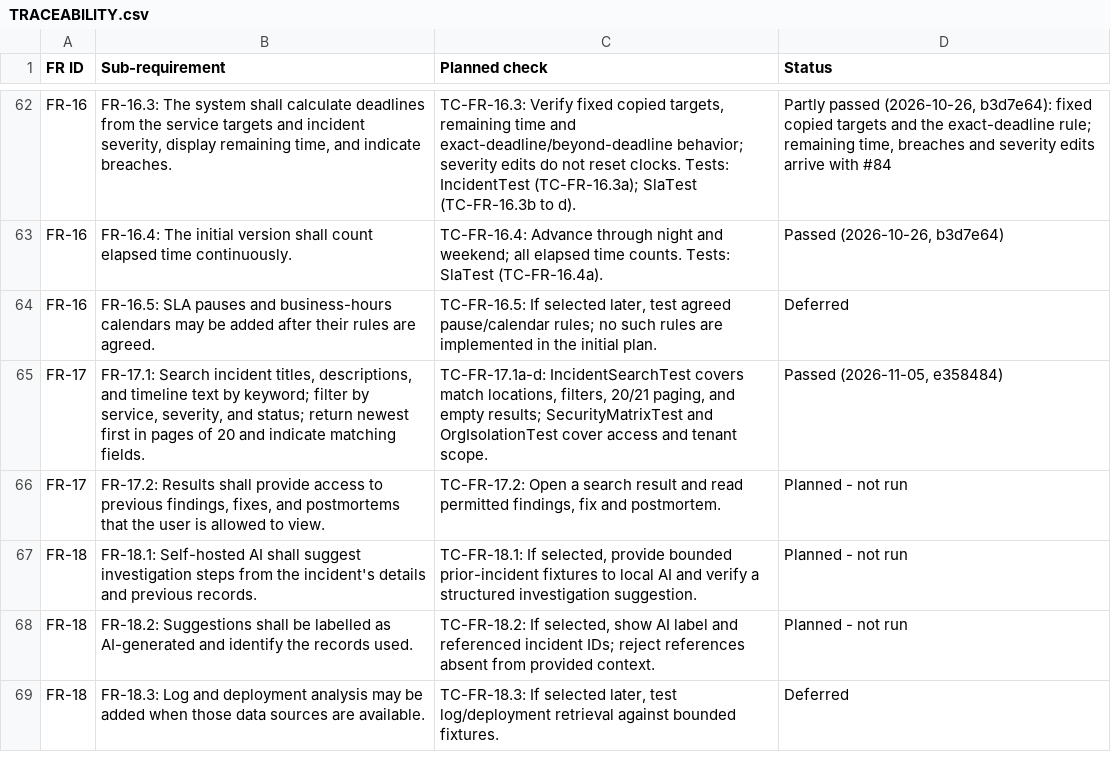
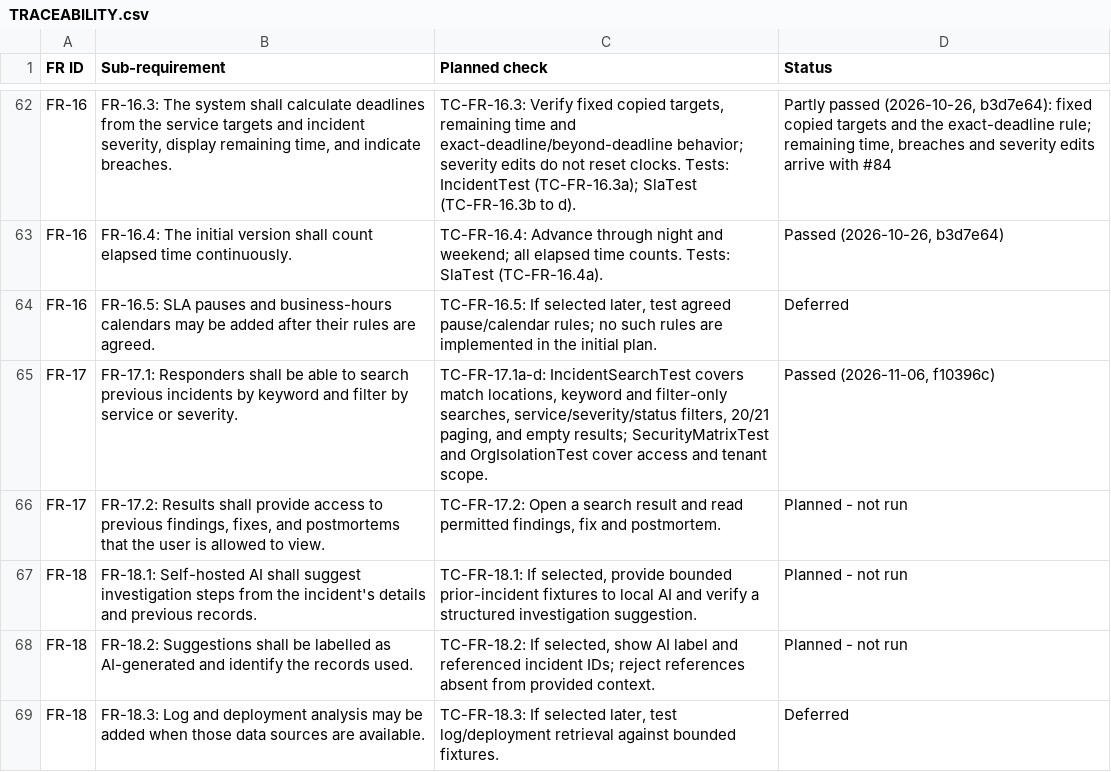
Before and after one commit to Shane07p/DevOps-Incident-Management-System, a CSV file: docs/TRACEABILITY.csv, drawn as a sheet; only a part is shown, gaps mark what is left out.

```diff
--- a/docs/TRACEABILITY.csv
+++ b/docs/TRACEABILITY.csv
@@ -64,3 +64,3 @@
 "FR-16","FR-16.5: SLA pauses and business-hours calendars may be added after their rules are agreed.","TC-FR-16.5: If selected later, test agreed pause/calendar rules; no such rules are implemented in the initial plan.","Deferred"
-"FR-17","FR-17.1: Search incident titles, descriptions, and timeline text by keyword; filter by service, severity, and status; return newest first in pages of 20 and indicate matching fields.","TC-FR-17.1a-d: IncidentSearchTest covers match locations, filters, 20/21 paging, and empty results; SecurityMatrixTest and OrgIsolationTest cover access and tenant scope.","Passed (2026-11-05, e358484)"
+"FR-17","FR-17.1: Responders shall be able to search previous incidents by keyword and filter by service or severity.","TC-FR-17.1a-d: IncidentSearchTest covers match locations, keyword and filter-only searches, service/severity/status filters, 20/21 paging, and empty results; SecurityMatrixTest and OrgIsolationTest cover access and tenant scope.","Passed (2026-11-06, f10396c)"
 "FR-17","FR-17.2: Results shall provide access to previous findings, fixes, and postmortems that the user is allowed to view.","TC-FR-17.2: Open a search result and read permitted findings, fix and postmortem.","Planned - not run"
```
